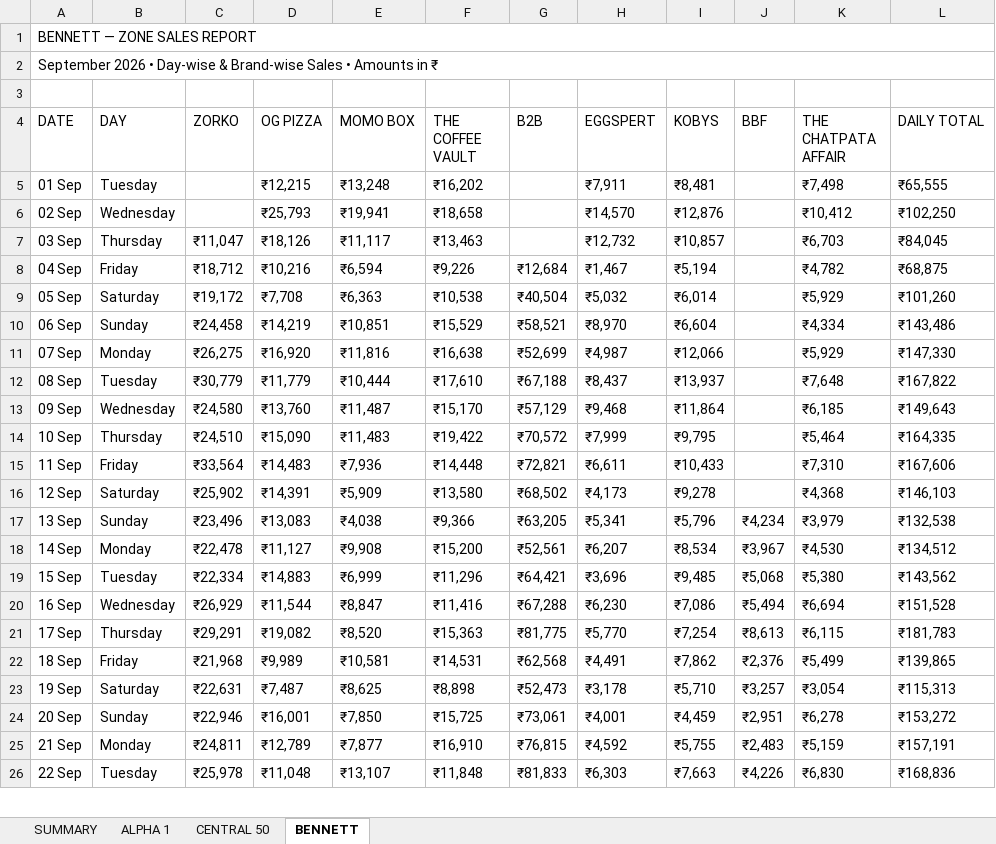
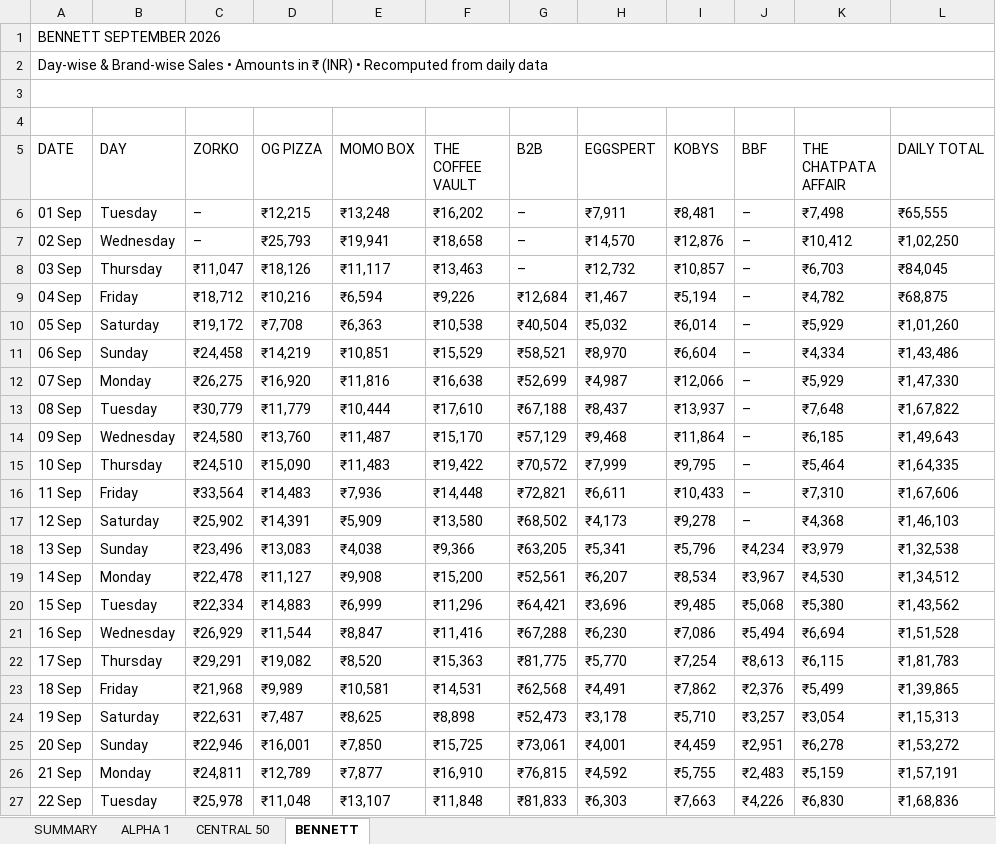
Before and after one commit to ShivanshPande19/etl_work_new, an Excel workbook: SEPTEMBER 2026 - ZONE SALES REPORT.xlsx, sheet BENNETT, drawn as a sheet; only a part is shown; values as stored, in another font and other column widths than the file's, no cell formats; addresses are those after the commit; the diff covers the shown part only; the diff names each change by its address in the sheet, - before the commit and + after, or states it on an @@ line.

Commit message:
Redesign report: brand black+red theme, Indian number format, better spacing
- Switch palette to near-black + red accent + neutral greys (premium, on-brand)
- Indian numbering system (lakh/crore grouping, e.g. Rs 35,14,180) via custom
  Excel format + Python helper for text/summary
- Right-aligned figures with padding, wider auto-sized columns, taller rows,
  hairline borders, red first-letter titles, red accent rules
- Weekends flagged in red, en-dash for no-sale cells, brand SHARE % row with
  top brand highlighted
- Fix all-zone grand total to Rs 76,47,751 (was mislabelled earlier)

```diff
--- a/SEPTEMBER 2026 - ZONE SALES REPORT.xlsx (sheet BENNETT)
+++ b/SEPTEMBER 2026 - ZONE SALES REPORT.xlsx (sheet BENNETT)
-A1 (DATE): BENNETT — ZONE SALES REPORT
+A1 (DATE): BENNETT SEPTEMBER 2026
-A2 (DATE): September 2026 • Day-wise & Brand-wise Sales • Amounts in ₹
+A2 (DATE): Day-wise & Brand-wise Sales • Amounts in ₹ (INR) • Recomputed from daily data
+row 3: (empty)
-C6:C7 (ZORKO): (empty)
+C6:C7 (ZORKO): –
-G6:G8 (B2B): (empty)
+G6:G8 (B2B): –
-J6:J17 (BBF): (empty)
+J6:J17 (BBF): –
-L7 (DAILY TOTAL): ₹102,250
+L7 (DAILY TOTAL): ₹1,02,250
-L10 (DAILY TOTAL): ₹101,260
+L10 (DAILY TOTAL): ₹1,01,260
-L11 (DAILY TOTAL): ₹143,486
+L11 (DAILY TOTAL): ₹1,43,486
-L12 (DAILY TOTAL): ₹147,330
+L12 (DAILY TOTAL): ₹1,47,330
-L13 (DAILY TOTAL): ₹167,822
+L13 (DAILY TOTAL): ₹1,67,822
-L14 (DAILY TOTAL): ₹149,643
+L14 (DAILY TOTAL): ₹1,49,643
-L15 (DAILY TOTAL): ₹164,335
+L15 (DAILY TOTAL): ₹1,64,335
-L16 (DAILY TOTAL): ₹167,606
+L16 (DAILY TOTAL): ₹1,67,606
-L17 (DAILY TOTAL): ₹146,103
+L17 (DAILY TOTAL): ₹1,46,103
-L18 (DAILY TOTAL): ₹132,538
+L18 (DAILY TOTAL): ₹1,32,538
-L19 (DAILY TOTAL): ₹134,512
+L19 (DAILY TOTAL): ₹1,34,512
-L20 (DAILY TOTAL): ₹143,562
+L20 (DAILY TOTAL): ₹1,43,562
-L21 (DAILY TOTAL): ₹151,528
+L21 (DAILY TOTAL): ₹1,51,528
-L22 (DAILY TOTAL): ₹181,783
+L22 (DAILY TOTAL): ₹1,81,783
-L23 (DAILY TOTAL): ₹139,865
+L23 (DAILY TOTAL): ₹1,39,865
-L24 (DAILY TOTAL): ₹115,313
+L24 (DAILY TOTAL): ₹1,15,313
-L25 (DAILY TOTAL): ₹153,272
+L25 (DAILY TOTAL): ₹1,53,272
-L26 (DAILY TOTAL): ₹157,191
+L26 (DAILY TOTAL): ₹1,57,191
-L27 (DAILY TOTAL): ₹168,836
+L27 (DAILY TOTAL): ₹1,68,836
```
Also changed, not shown: 3 added rows and 21 edited cells elsewhere in this sheet, sheet ALPHA 1, sheet CENTRAL 50, sheet SUMMARY, cell formats, 5 other files.
